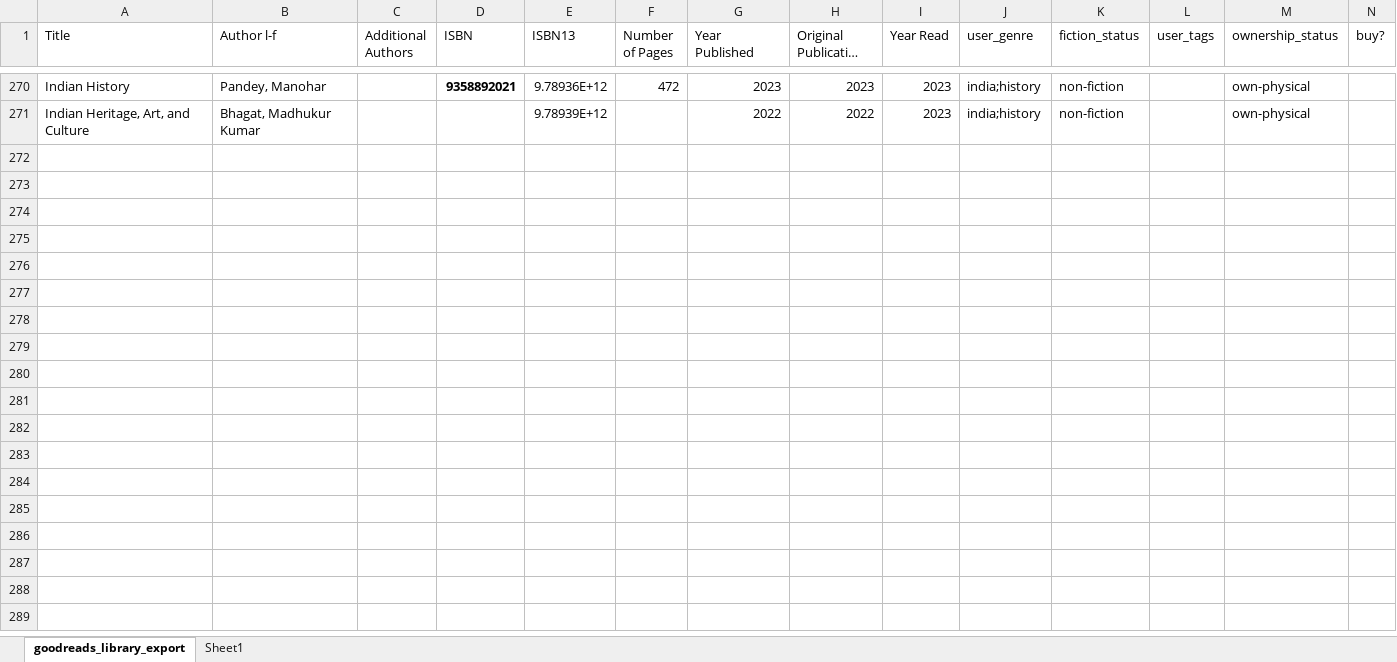
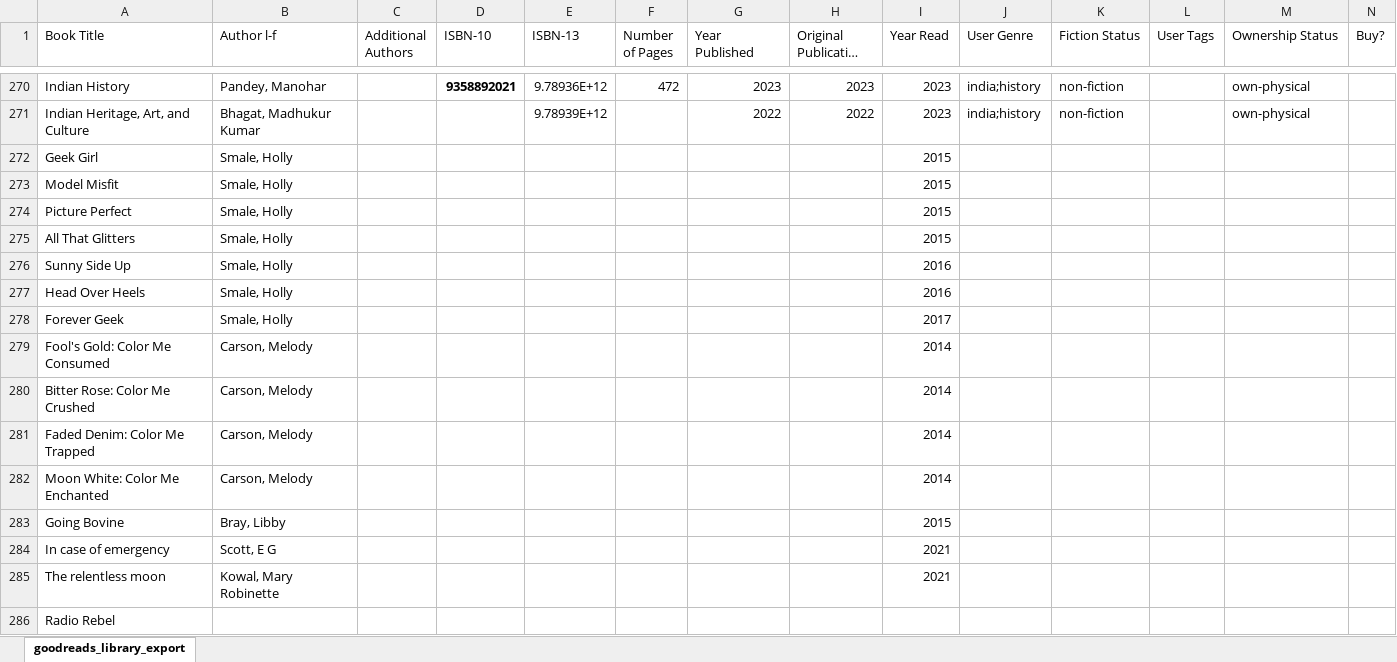
Before and after one commit to awesomecosmos/Aayushi-World-of-Books, an Excel workbook: data/simplified_book_list.xlsx, sheet goodreads_library_export, drawn as a sheet; only a part is shown, gaps mark what is left out; long unchanged cells end in …; values as stored, in another font and other column widths than the file's, no borders; the diff names each change by its address in the sheet, - before the commit and + after, or states it on an @@ line.

Commit message:
added office book list

```diff
--- a/data/simplified_book_list.xlsx (sheet goodreads_library_export)
+++ b/data/simplified_book_list.xlsx (sheet goodreads_library_export)
-sheet tab: Sheet1
-A1: Title
+A1: Book Title
-D1: ISBN
+D1: ISBN-10
-E1: ISBN13
+E1: ISBN-13
-J1: user_genre
+J1: User Genre
-K1: fiction_status
+K1: Fiction Status
-L1: user_tags
+L1: User Tags
-M1: ownership_status
+M1: Ownership Status
-N1: buy?
+N1: Buy?
+row 272: Geek Girl | Smale, Holly |  |  |  |  |  |  | 2015
+row 273: Model Misfit | Smale, Holly |  |  |  |  |  |  | 2015
+row 274: Picture Perfect | Smale, Holly |  |  |  |  |  |  | 2015
+row 275: All That Glitters | Smale, Holly |  |  |  |  |  |  | 2015
+row 276: Sunny Side Up | Smale, Holly |  |  |  |  |  |  | 2016
+row 277: Head Over Heels | Smale, Holly |  |  |  |  |  |  | 2016
+row 278: Forever Geek | Smale, Holly |  |  |  |  |  |  | 2017
+row 279: Fool's Gold: Color Me Consumed | Carson, Melody |  |  |  |  |  |  | 2014
+row 280: Bitter Rose: Color Me Crushed | Carson, Melody |  |  |  |  |  |  | 2014
+row 281: Faded Denim: Color Me Trapped | Carson, Melody |  |  |  |  |  |  | 2014
+row 282: Moon White: Color Me Enchanted | Carson, Melody |  |  |  |  |  |  | 2014
+row 283: Going Bovine | Bray, Libby |  |  |  |  |  |  | 2015
+row 284: In case of emergency | Scott, E G |  |  |  |  |  |  | 2021
+row 285: The relentless moon | Kowal, Mary Robinette |  |  |  |  |  |  | 2021
+row 286: Radio Rebel
```
Also changed, not shown: 2 other files.
